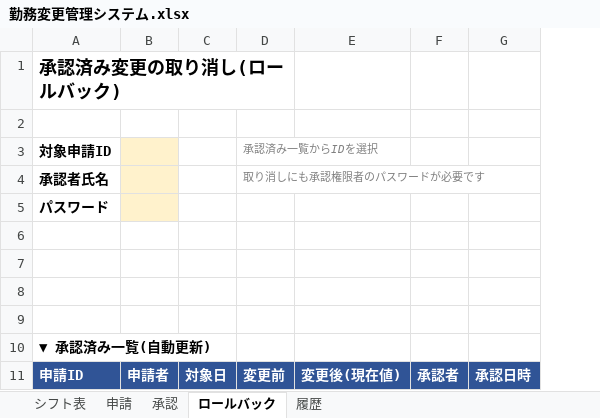
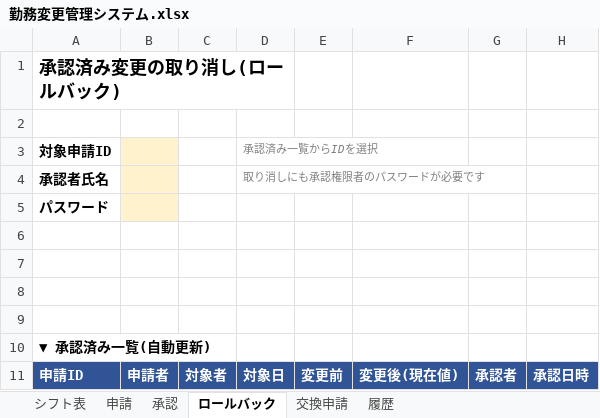
Before and after one commit to wkotknr310ajd-ctrl/tknr1, an Excel workbook: output/勤務変更管理システム.xlsx, sheet ロールバック, drawn as a sheet; values as stored, in another font and other column widths than the file's, no borders; removed rows and columns are numbered as before the commit, all else as after; the diff names each change by its address in the sheet, - before the commit and + after, or states it on an @@ line.

```diff
--- a/output/勤務変更管理システム.xlsx (sheet ロールバック)
+++ b/output/勤務変更管理システム.xlsx (sheet ロールバック)
+sheet tab: 交換申請
-column C, row 11: 対象日
+column C, row 11: 対象者
+column E, row 11: 変更前
-D11 (承認済み一覧からIDを選択): 変更前
+D11 (承認済み一覧からIDを選択): 対象日
```
Also changed, not shown: sheet 承認, sheet 履歴, 10 other files.
